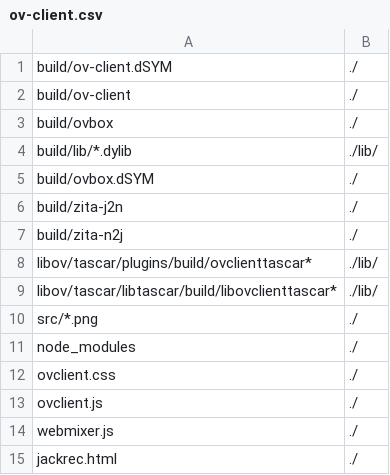
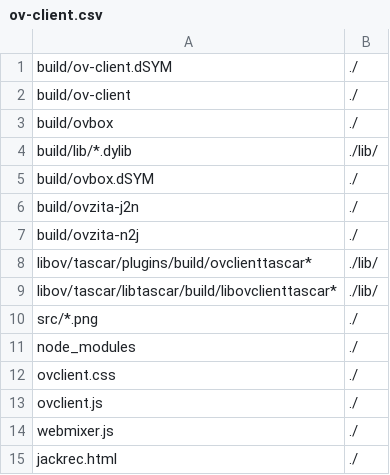
Before and after one commit to gisogrimm/ov-client, a CSV file: packaging/Darwin/ov-client.csv, drawn as a sheet.

```diff
--- a/packaging/Darwin/ov-client.csv
+++ b/packaging/Darwin/ov-client.csv
@@ -5,4 +5,4 @@ build/lib/*.dylib,./lib/
 build/ovbox.dSYM,./
-build/zita-j2n,./
-build/zita-n2j,./
+build/ovzita-j2n,./
+build/ovzita-n2j,./
 libov/tascar/plugins/build/ovclienttascar*,./lib/
```
Also changed, not shown: packaging/deb/ov-client.csv, 3 other files.
